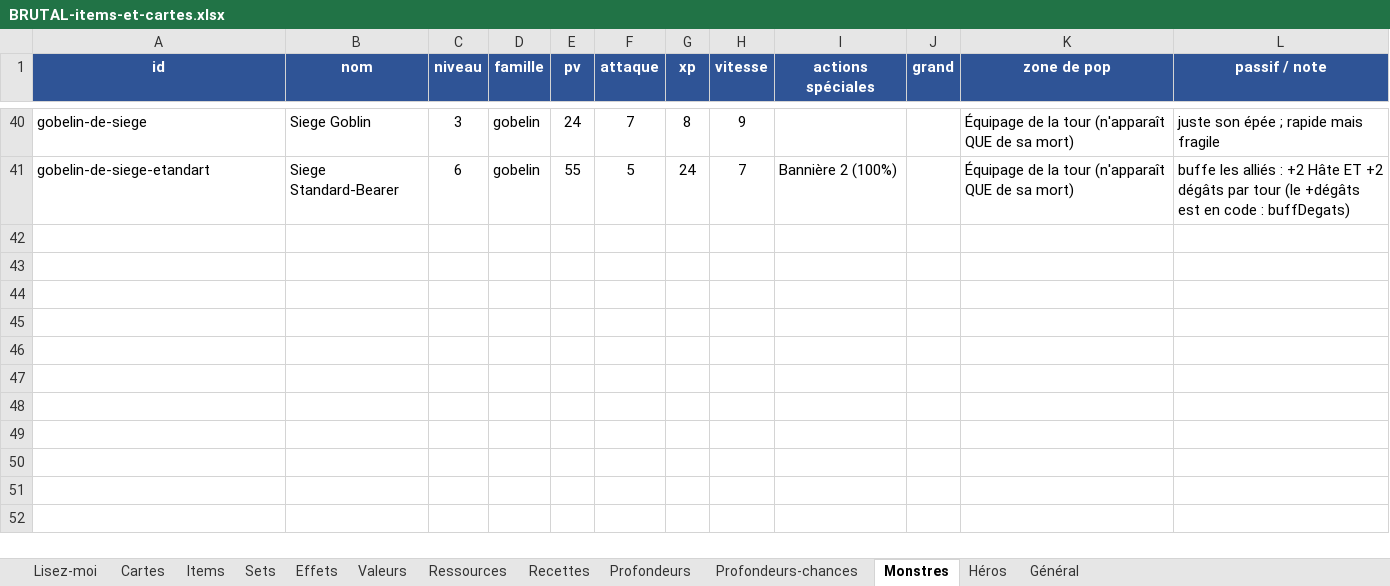
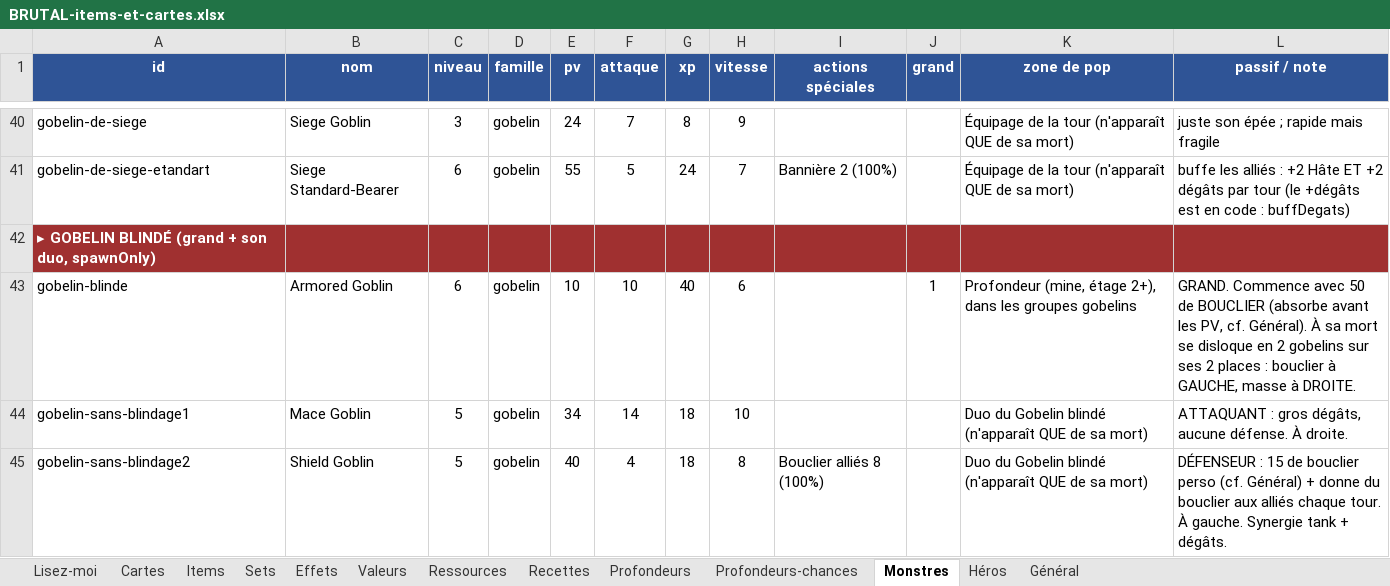
Before and after one commit to Dr-Brioche/Brutal, an Excel workbook: docs/BRUTAL-items-et-cartes.xlsx, sheet Monstres, drawn as a sheet; only a part is shown, gaps mark what is left out; values as stored, in another font and other column widths than the file's, no borders; the diff names each change by its address in the sheet, - before the commit and + after, or states it on an @@ line.

```diff
--- a/docs/BRUTAL-items-et-cartes.xlsx (sheet Monstres)
+++ b/docs/BRUTAL-items-et-cartes.xlsx (sheet Monstres)
+row 42: ▸ GOBELIN BLINDÉ (grand + son duo, spawnOnly)
+row 43: gobelin-blinde | Armored Goblin | 6 | gobelin | 10 | 10 | 40 | 6 |  | 1 | Profondeur (mine, étage 2+), dans les groupes gobelins | GRAND. Commence avec 50 de BOUCLIER (absorbe avant les PV, cf. Général). À sa mort se disloque en 2 gobelins sur ses 2 places : bouclier à GAUCHE, masse à DROITE.
+row 44: gobelin-sans-blindage1 | Mace Goblin | 5 | gobelin | 34 | 14 | 18 | 10 |  |  | Duo du Gobelin blindé (n'apparaît QUE de sa mort) | ATTAQUANT : gros dégâts, aucune défense. À droite.
+row 45: gobelin-sans-blindage2 | Shield Goblin | 5 | gobelin | 40 | 4 | 18 | 8 | Bouclier alliés 8 (100%) |  | Duo du Gobelin blindé (n'apparaît QUE de sa mort) | DÉFENSEUR : 15 de bouclier perso (cf. Général) + donne du bouclier aux alliés chaque tour. À gauche. Synergie tank + dégâts.
```
Also changed, not shown: sheet Général, 11 other files.
